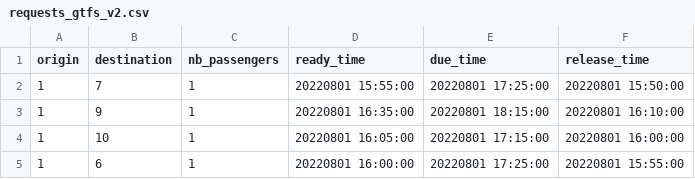
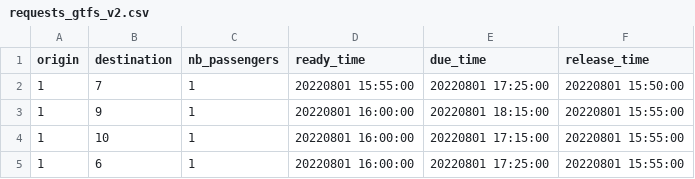
Before and after one commit to RTOpt/multimodal-simulator, a CSV file: data/bus_test/gtfs_test/requests_gtfs_v2.csv, drawn as a sheet.

```diff
--- a/data/bus_test/gtfs_test/requests_gtfs_v2.csv
+++ b/data/bus_test/gtfs_test/requests_gtfs_v2.csv
@@ -2,4 +2,4 @@ origin;destination;nb_passengers;ready_time;due_time;release_time
 1;7;1;20220801 15:55:00;20220801 17:25:00;20220801 15:50:00
-1;9;1;20220801 16:35:00;20220801 18:15:00;20220801 16:10:00
-1;10;1;20220801 16:05:00;20220801 17:15:00;20220801 16:00:00
+1;9;1;20220801 16:00:00;20220801 18:15:00;20220801 15:55:00
+1;10;1;20220801 16:00:00;20220801 17:15:00;20220801 15:55:00
 1;6;1;20220801 16:00:00;20220801 17:25:00;20220801 15:55:00
```
Also changed, not shown: 12 other files.
